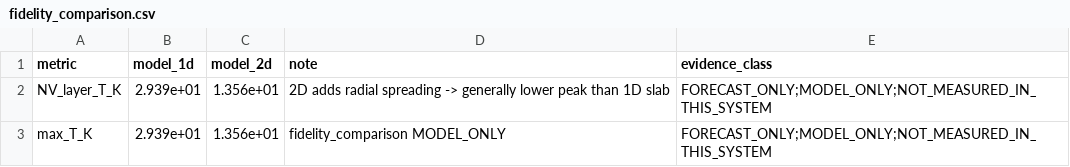
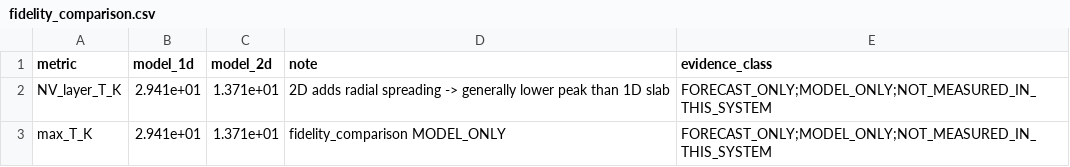
Before and after one commit to cakeisalie89/Quantum-Thermal-, a CSV file: fidelity_comparison.csv, drawn as a sheet.

```diff
--- a/fidelity_comparison.csv
+++ b/fidelity_comparison.csv
@@ -1,3 +1,3 @@
 metric,model_1d,model_2d,note,evidence_class
-NV_layer_T_K,2.939e+01,1.356e+01,2D adds radial spreading -> generally lower peak than 1D slab,FORECAST_ONLY;MODEL_ONLY;NOT_MEASURED_IN_THIS_SYSTEM
-max_T_K,2.939e+01,1.356e+01,fidelity_comparison MODEL_ONLY,FORECAST_ONLY;MODEL_ONLY;NOT_MEASURED_IN_THIS_SYSTEM
+NV_layer_T_K,2.941e+01,1.371e+01,2D adds radial spreading -> generally lower peak than 1D slab,FORECAST_ONLY;MODEL_ONLY;NOT_MEASURED_IN_THIS_SYSTEM
+max_T_K,2.941e+01,1.371e+01,fidelity_comparison MODEL_ONLY,FORECAST_ONLY;MODEL_ONLY;NOT_MEASURED_IN_THIS_SYSTEM
```
Also changed, not shown: distributed_thermal_2d_slices.csv, lumped_vs_nonlumped_comparison.csv, 27 other files.
